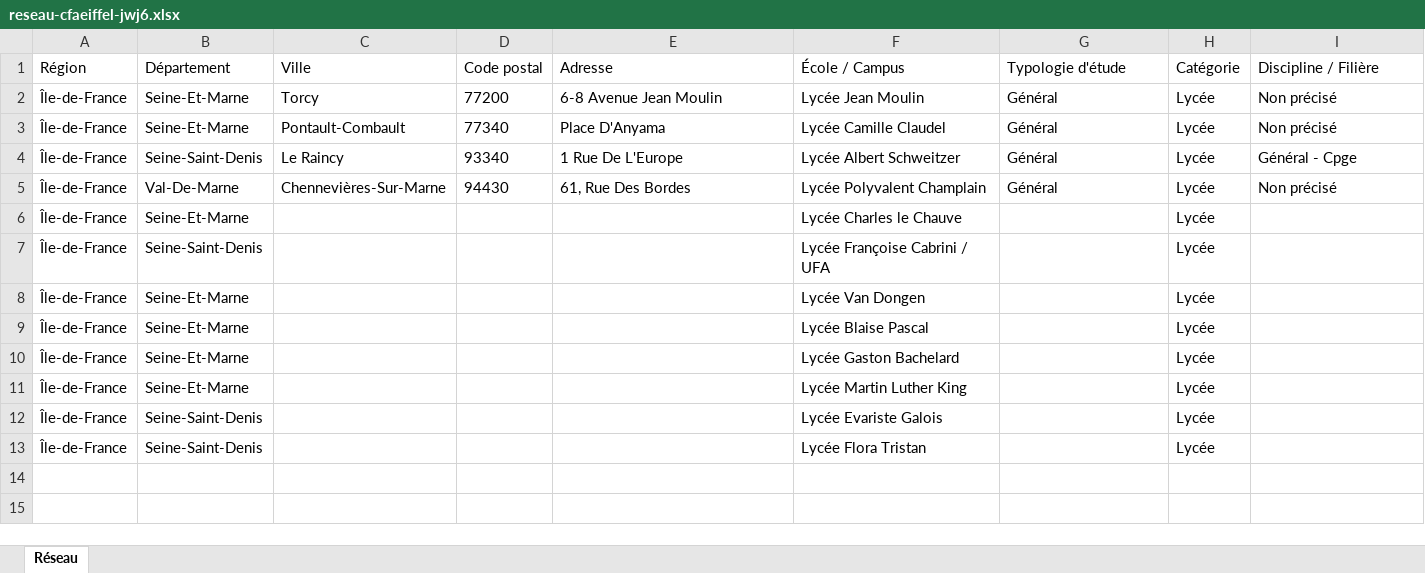
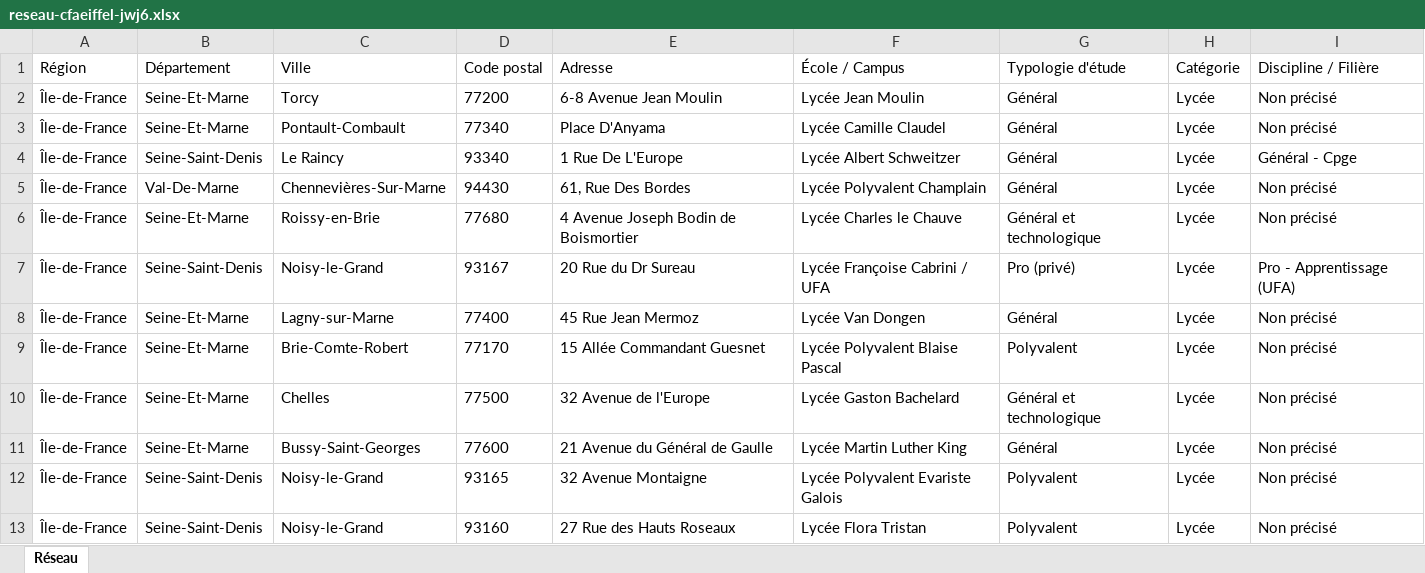
Before and after one commit to johanellezam-spec/propositions, an Excel workbook: reseau-cfaeiffel-jwj6.xlsx, sheet Réseau, drawn as a sheet; values as stored, in another font and other column widths than the file's, no borders; the diff names each change by its address in the sheet, - before the commit and + after, or states it on an @@ line.

Commit message:
Complète les adresses des 8 lycées CFA Eiffel vérifiées en ligne

```diff
--- a/reseau-cfaeiffel-jwj6.xlsx (sheet Réseau)
+++ b/reseau-cfaeiffel-jwj6.xlsx (sheet Réseau)
-C6 (Ville): (empty)
+C6 (Ville): Roissy-en-Brie
-D6 (Code postal): (empty)
+D6 (Code postal): 77680
-E6 (Adresse): (empty)
+E6 (Adresse): 4 Avenue Joseph Bodin de Boismortier
-G6 (Typologie d'étude): (empty)
+G6 (Typologie d'étude): Général et technologique
-I6 (Discipline / Filière): (empty)
+I6 (Discipline / Filière): Non précisé
-C7 (Ville): (empty)
+C7 (Ville): Noisy-le-Grand
-D7 (Code postal): (empty)
+D7 (Code postal): 93167
-E7 (Adresse): (empty)
+E7 (Adresse): 20 Rue du Dr Sureau
-G7 (Typologie d'étude): (empty)
+G7 (Typologie d'étude): Pro (privé)
-I7 (Discipline / Filière): (empty)
+I7 (Discipline / Filière): Pro - Apprentissage (UFA)
-C8 (Ville): (empty)
+C8 (Ville): Lagny-sur-Marne
-D8 (Code postal): (empty)
+D8 (Code postal): 77400
-E8 (Adresse): (empty)
+E8 (Adresse): 45 Rue Jean Mermoz
-G8 (Typologie d'étude): (empty)
+G8 (Typologie d'étude): Général
-I8:I13 (Discipline / Filière): (empty)
+I8:I13 (Discipline / Filière): Non précisé
-C9 (Ville): (empty)
+C9 (Ville): Brie-Comte-Robert
-D9 (Code postal): (empty)
+D9 (Code postal): 77170
-E9 (Adresse): (empty)
+E9 (Adresse): 15 Allée Commandant Guesnet
-F9 (École / Campus): Lycée Blaise Pascal
+F9 (École / Campus): Lycée Polyvalent Blaise Pascal
-G9 (Typologie d'étude): (empty)
+G9 (Typologie d'étude): Polyvalent
-C10 (Ville): (empty)
+C10 (Ville): Chelles
-D10 (Code postal): (empty)
+D10 (Code postal): 77500
-E10 (Adresse): (empty)
+E10 (Adresse): 32 Avenue de l'Europe
-G10 (Typologie d'étude): (empty)
+G10 (Typologie d'étude): Général et technologique
-C11 (Ville): (empty)
+C11 (Ville): Bussy-Saint-Georges
-D11 (Code postal): (empty)
+D11 (Code postal): 77600
-E11 (Adresse): (empty)
+E11 (Adresse): 21 Avenue du Général de Gaulle
-G11 (Typologie d'étude): (empty)
+G11 (Typologie d'étude): Général
-C12:C13 (Ville): (empty)
+C12:C13 (Ville): Noisy-le-Grand
-D12 (Code postal): (empty)
+D12 (Code postal): 93165
-E12 (Adresse): (empty)
+E12 (Adresse): 32 Avenue Montaigne
-F12 (École / Campus): Lycée Evariste Galois
+F12 (École / Campus): Lycée Polyvalent Evariste Galois
-G12:G13 (Typologie d'étude): (empty)
+G12:G13 (Typologie d'étude): Polyvalent
-D13 (Code postal): (empty)
+D13 (Code postal): 93160
-E13 (Adresse): (empty)
+E13 (Adresse): 27 Rue des Hauts Roseaux
```
